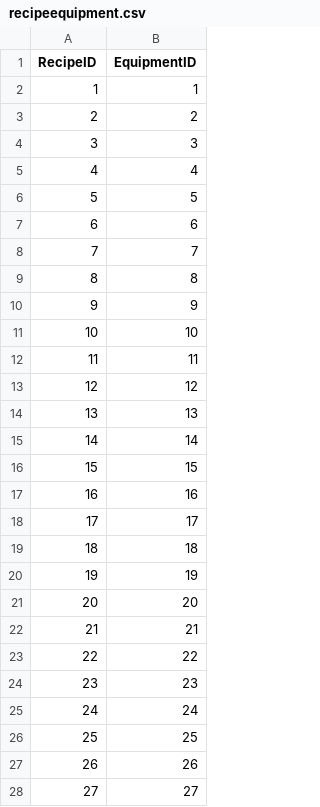
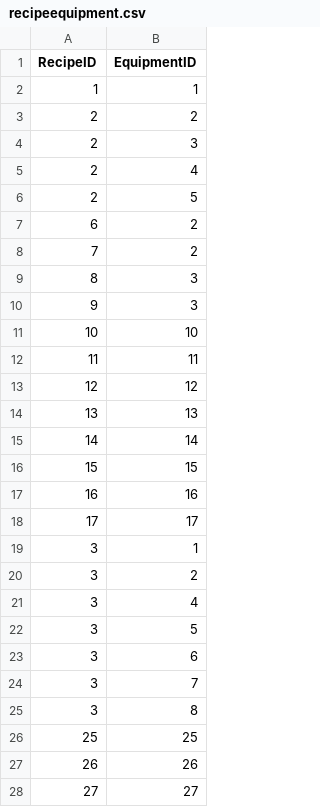
Before and after one commit to cintar7/Shmmi_databases, a CSV file: MariaDB/DATA/recipeequipment.csv, drawn as a sheet; only a part is shown; removed rows and columns are numbered as before the commit, all else as after; the diff names each change by its address in the sheet, - before the commit and + after, or states it on an @@ line.

```diff
--- a/MariaDB/DATA/recipeequipment.csv
+++ b/MariaDB/DATA/recipeequipment.csv
-A4 (RecipeID): 3
+A4 (RecipeID): 2
-A5 (RecipeID): 4
+A5 (RecipeID): 2
-A6 (RecipeID): 5
+A6 (RecipeID): 2
-B7 (EquipmentID): 6
+B7 (EquipmentID): 2
-B8 (EquipmentID): 7
+B8 (EquipmentID): 2
-B9 (EquipmentID): 8
+B9 (EquipmentID): 3
-B10 (EquipmentID): 9
+B10 (EquipmentID): 3
-row 19: 18 | 18
-row 20: 19 | 19
-row 21: 20 | 20
-row 22: 21 | 21
-row 23: 22 | 22
-row 24: 23 | 23
-row 25: 24 | 24
+row 19: 3 | 1
+row 20: 3 | 2
+row 21: 3 | 4
+row 22: 3 | 5
+row 23: 3 | 6
+row 24: 3 | 7
+row 25: 3 | 8
```
Also changed, not shown: MariaDB/DATA/cooks.csv, MariaDB/DATA/recipes.csv, 8 other files.
